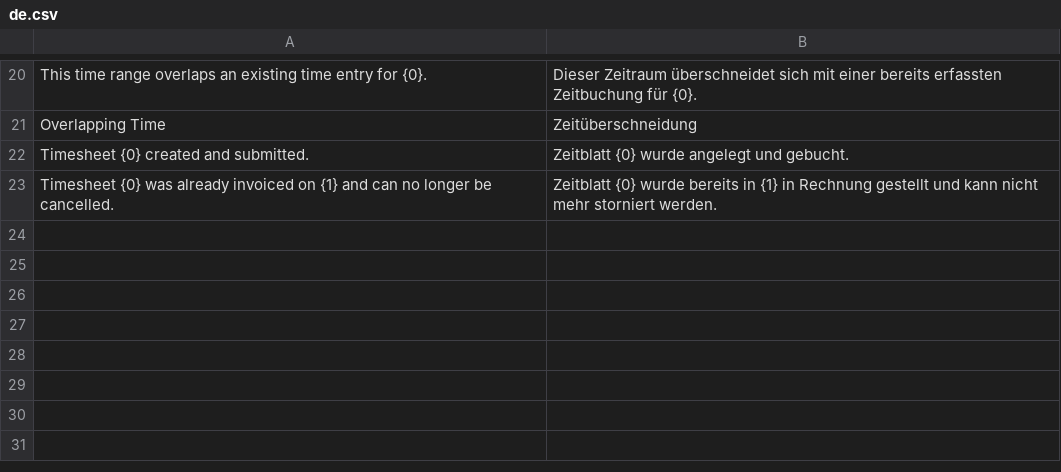
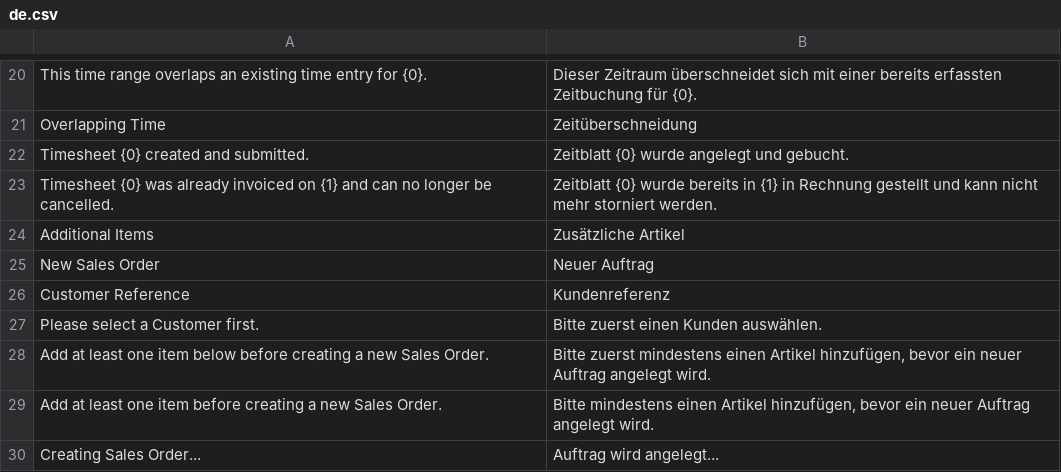
Before and after one commit to nienhausdavid/site_visit, a CSV file: site_visit/translations/de.csv, drawn as a sheet; only a part is shown, gaps mark what is left out.

```diff
--- a/site_visit/translations/de.csv
+++ b/site_visit/translations/de.csv
@@ -23 +23,8 @@
 "Timesheet {0} was already invoiced on {1} and can no longer be cancelled.","Zeitblatt {0} wurde bereits in {1} in Rechnung gestellt und kann nicht mehr storniert werden."
+"Additional Items","Zusätzliche Artikel"
+"New Sales Order","Neuer Auftrag"
+"Customer Reference","Kundenreferenz"
+"Please select a Customer first.","Bitte zuerst einen Kunden auswählen."
+"Add at least one item below before creating a new Sales Order.","Bitte zuerst mindestens einen Artikel hinzufügen, bevor ein neuer Auftrag angelegt wird."
+"Add at least one item before creating a new Sales Order.","Bitte mindestens einen Artikel hinzufügen, bevor ein neuer Auftrag angelegt wird."
+"Creating Sales Order...","Auftrag wird angelegt..."
```
Also changed, not shown: 9 other files.
